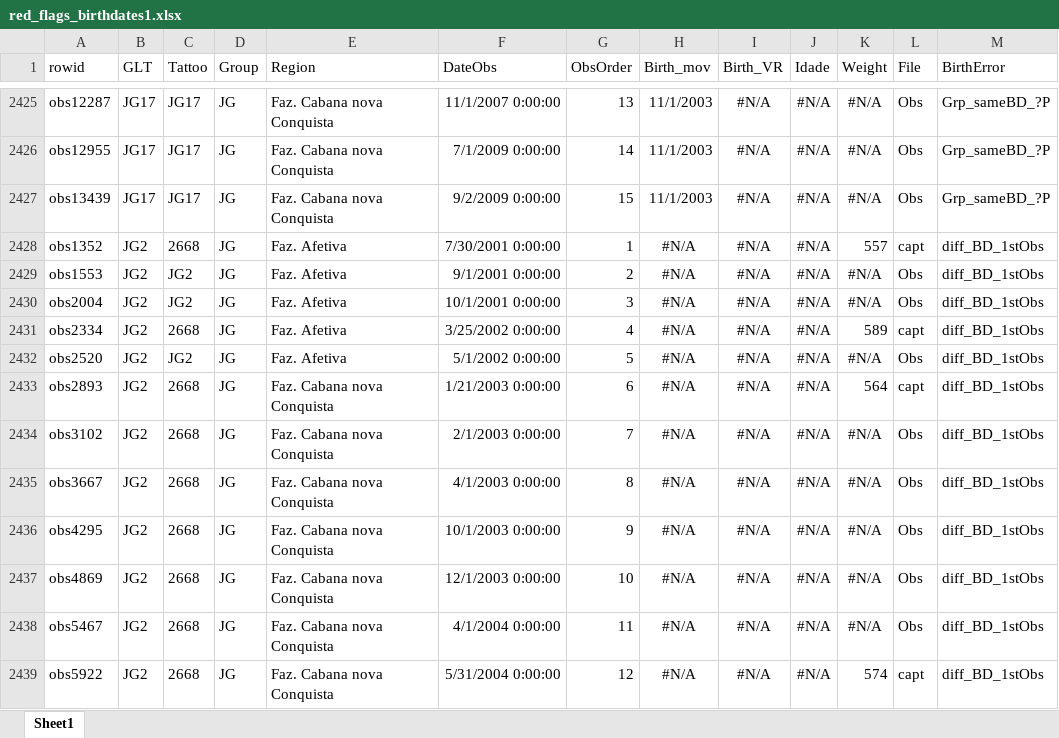
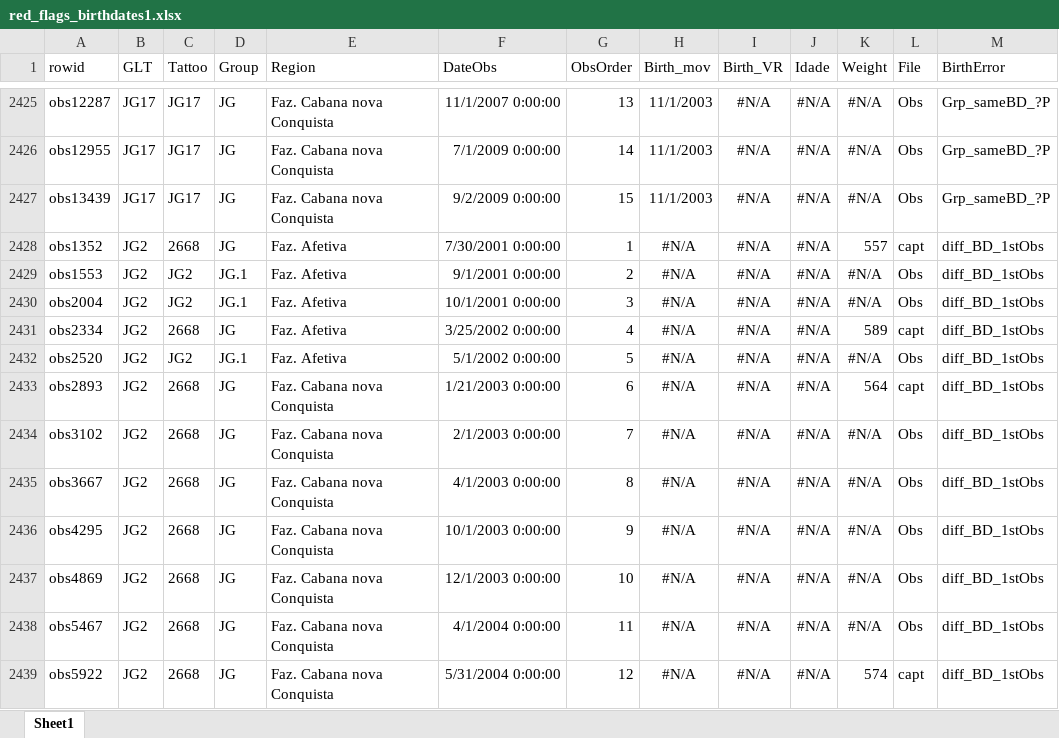
Before and after one commit to auponchon/GoldenLionTamarins, an Excel workbook: data/NewlyCreatedData/Checks/red_flags_birthdates1.xlsx, sheet Sheet1, drawn as a sheet; only a part is shown, gaps mark what is left out; values as stored, in another font and other column widths than the file's, no borders; the diff names each change by its address in the sheet, - before the commit and + after, or states it on an @@ line.

```diff
--- a/data/NewlyCreatedData/Checks/red_flags_birthdates1.xlsx (sheet Sheet1)
+++ b/data/NewlyCreatedData/Checks/red_flags_birthdates1.xlsx (sheet Sheet1)
-D2429:D2430 (Group): JG
+D2429:D2430 (Group): JG.1
-D2432 (Group): JG
+D2432 (Group): JG.1
```
Also changed, not shown: data/NewlyCreatedData/All_dispersal_events_lastobs.xlsx, data/NewlyCreatedData/Checks/idade_checks_v2.xlsx, 27 other files.
